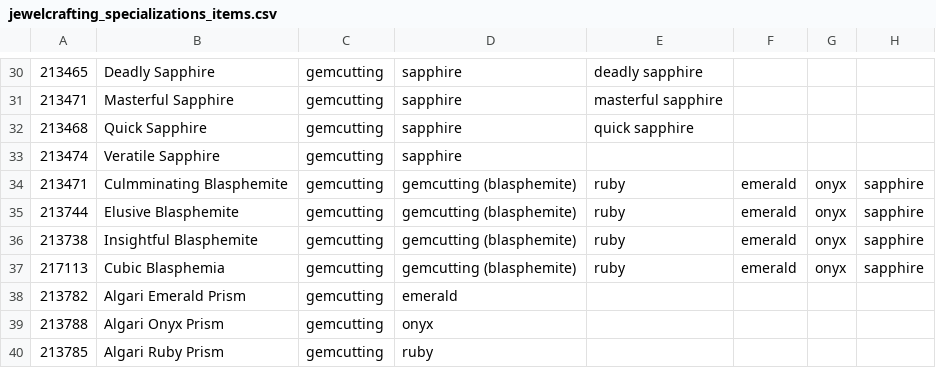
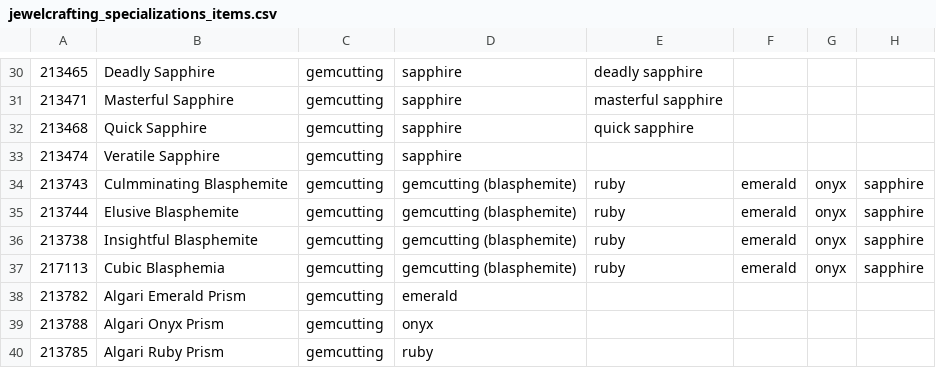
Before and after one commit to wm706513/profession-site, a CSV file: data_generation/the_war_within/data/jewelcrafting_specializations_items.csv, drawn as a sheet; only a part is shown, gaps mark what is left out.

```diff
--- a/data_generation/the_war_within/data/jewelcrafting_specializations_items.csv
+++ b/data_generation/the_war_within/data/jewelcrafting_specializations_items.csv
@@ -33,3 +33,3 @@
 213474,Veratile Sapphire,gemcutting,sapphire,,,,
-213471,Culmminating Blasphemite,gemcutting,gemcutting (blasphemite),ruby,emerald,onyx,sapphire
+213743,Culmminating Blasphemite,gemcutting,gemcutting (blasphemite),ruby,emerald,onyx,sapphire
 213744,Elusive Blasphemite,gemcutting,gemcutting (blasphemite),ruby,emerald,onyx,sapphire
```
Also changed, not shown: data_generation/the_war_within/data/alchemy.csv, data_generation/the_war_within/data/alchemy2.csv, 5 other files.
